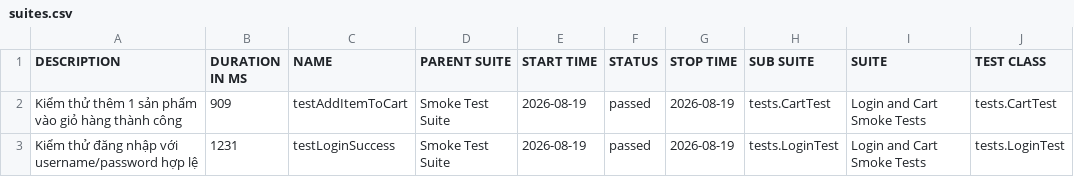
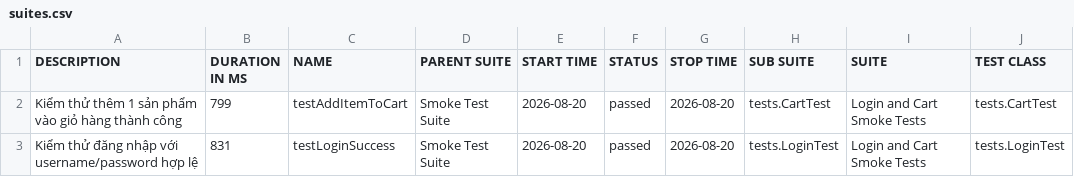
Before and after one commit to binhnguyen1406/buoi11, a CSV file: data/suites.csv, drawn as a sheet; only a part is shown; the diff names each change by its address in the sheet, - before the commit and + after, or states it on an @@ line.

```diff
--- a/data/suites.csv
+++ b/data/suites.csv
-B2 (DURATION IN MS): 909
+B2 (DURATION IN MS): 799
-E2:E3 (START TIME): 2026-08-19
+E2:E3 (START TIME): 2026-08-20
-G2:G3 (STOP TIME): 2026-08-19
+G2:G3 (STOP TIME): 2026-08-20
-B3 (DURATION IN MS): 1231
+B3 (DURATION IN MS): 831
```
Also changed, not shown: 30 other files.
